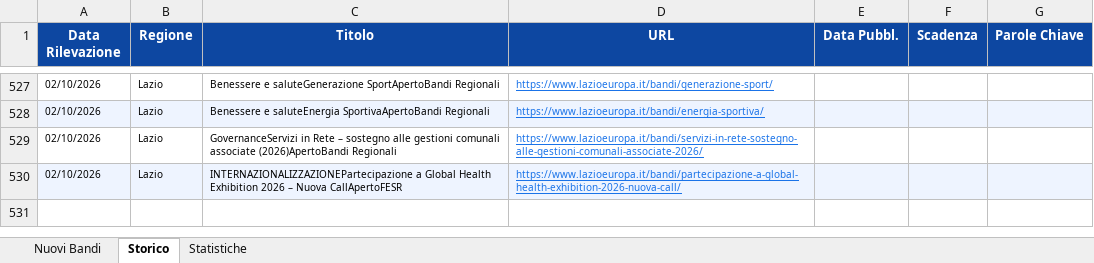
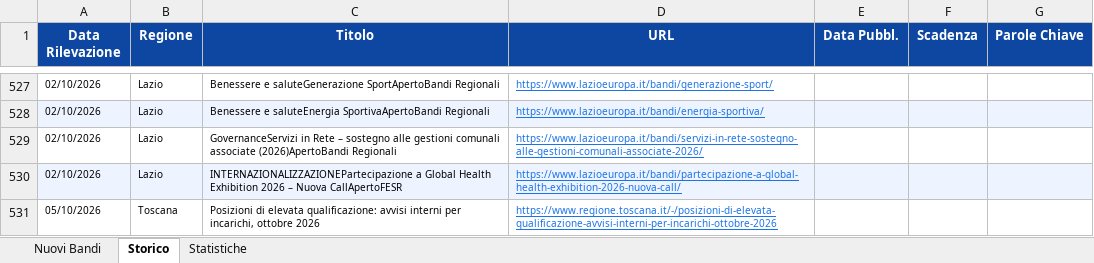
Before and after one commit to cdalvise/bandi-monitor, an Excel workbook: data/bandi_export.xlsx, sheet Storico, drawn as a sheet; only a part is shown, gaps mark what is left out; values as stored, in another font and other column widths than the file's, no borders; the diff names each change by its address in the sheet, - before the commit and + after, or states it on an @@ line.

```diff
--- a/data/bandi_export.xlsx (sheet Storico)
+++ b/data/bandi_export.xlsx (sheet Storico)
+row 531: 05/10/2026 | Toscana | Posizioni di elevata qualificazione: avvisi interni per incarichi, ottobre 2026 | https://www.regione.toscana.it/-/posizioni-di-elevata-qualificazione-avvisi-interni-per-incarichi-ottobre-2026
```
Also changed, not shown: sheet Nuovi Bandi, sheet Statistiche, 1 other file.
